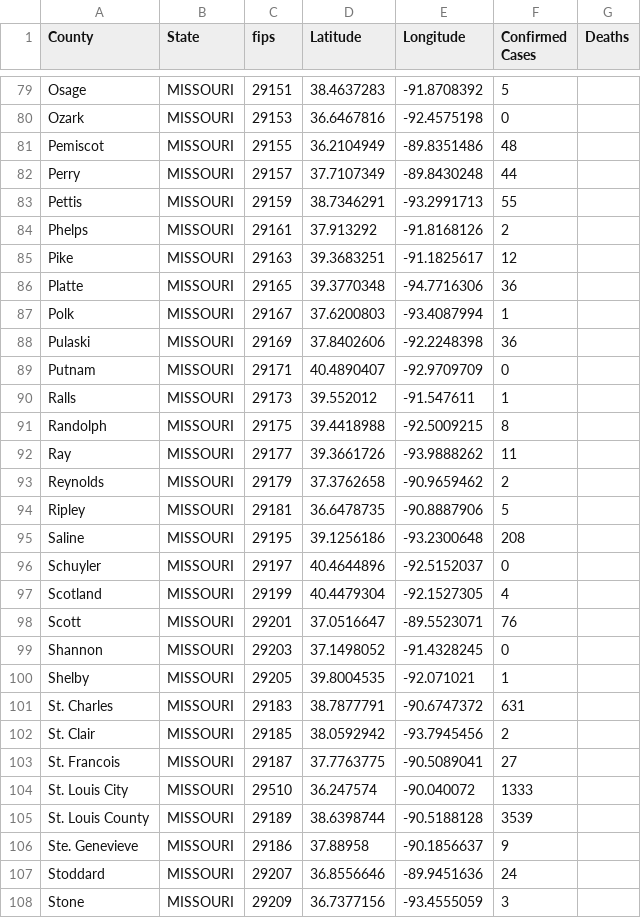
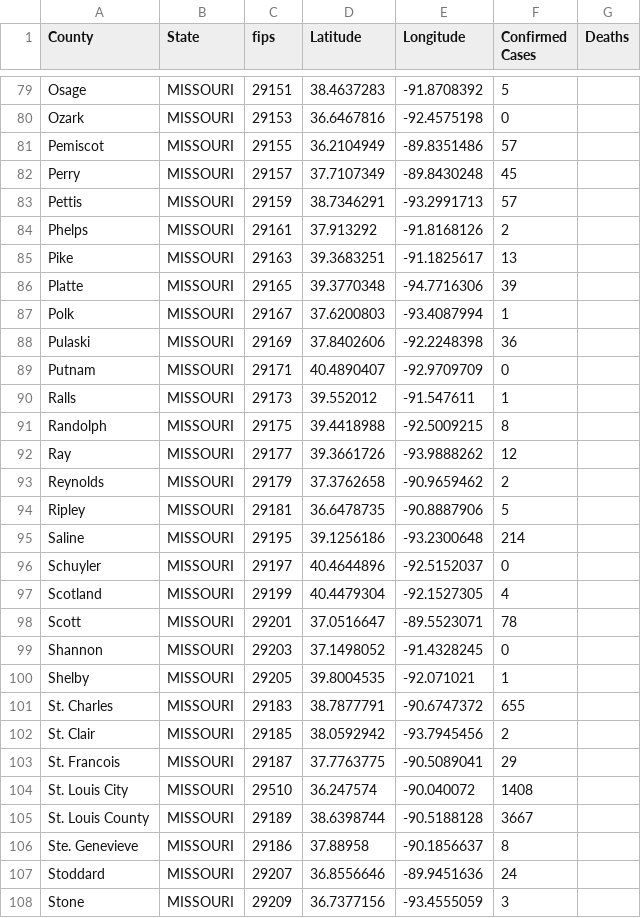
Before and after one commit to ThanatoSohne/COVID-19-Visual-Tool, a CSV file: Web Scraped Docs/US States/COVID-19_cases_modoh.csv, drawn as a sheet; only a part is shown, gaps mark what is left out; the diff covers the shown part only.

```diff
--- a/Web Scraped Docs/US States/COVID-19_cases_modoh.csv
+++ b/Web Scraped Docs/US States/COVID-19_cases_modoh.csv
@@ -80,8 +80,8 @@ Osage,MISSOURI,29151,38.4637283, -91.8708392,5,
 Ozark,MISSOURI,29153,36.6467816, -92.4575198,0,
-Pemiscot,MISSOURI,29155,36.2104949, -89.8351486,48,
-Perry,MISSOURI,29157,37.7107349, -89.8430248,44,
-Pettis,MISSOURI,29159,38.7346291, -93.2991713,55,
+Pemiscot,MISSOURI,29155,36.2104949, -89.8351486,57,
+Perry,MISSOURI,29157,37.7107349, -89.8430248,45,
+Pettis,MISSOURI,29159,38.7346291, -93.2991713,57,
 Phelps,MISSOURI,29161,37.913292, -91.8168126,2,
-Pike,MISSOURI,29163,39.3683251, -91.1825617,12,
-Platte,MISSOURI,29165,39.3770348, -94.7716306,36,
+Pike,MISSOURI,29163,39.3683251, -91.1825617,13,
+Platte,MISSOURI,29165,39.3770348, -94.7716306,39,
 Polk,MISSOURI,29167,37.6200803, -93.4087994,1,
@@ -91,17 +91,17 @@ Ralls,MISSOURI,29173,39.552012, -91.547611,1,
 Randolph,MISSOURI,29175,39.4418988, -92.5009215,8,
-Ray,MISSOURI,29177,39.3661726, -93.9888262,11,
+Ray,MISSOURI,29177,39.3661726, -93.9888262,12,
 Reynolds,MISSOURI,29179,37.3762658, -90.9659462,2,
 Ripley,MISSOURI,29181,36.6478735, -90.8887906,5,
-Saline,MISSOURI,29195,39.1256186, -93.2300648,208,
+Saline,MISSOURI,29195,39.1256186, -93.2300648,214,
 Schuyler,MISSOURI,29197,40.4644896, -92.5152037,0,
 Scotland,MISSOURI,29199,40.4479304, -92.1527305,4,
-Scott,MISSOURI,29201,37.0516647, -89.5523071,76,
+Scott,MISSOURI,29201,37.0516647, -89.5523071,78,
 Shannon,MISSOURI,29203,37.1498052, -91.4328245,0,
 Shelby,MISSOURI,29205,39.8004535, -92.071021,1,
-St. Charles,MISSOURI,29183,38.7877791, -90.6747372,631,
+St. Charles,MISSOURI,29183,38.7877791, -90.6747372,655,
 St. Clair,MISSOURI,29185,38.0592942, -93.7945456,2,
-St. Francois,MISSOURI,29187,37.7763775, -90.5089041,27,
-St. Louis City,MISSOURI,29510,36.247574, -90.040072,1333,
-St. Louis County,MISSOURI,29189,38.6398744, -90.5188128,3539,
-Ste. Genevieve,MISSOURI,29186,37.88958, -90.1856637,9,
+St. Francois,MISSOURI,29187,37.7763775, -90.5089041,29,
+St. Louis City,MISSOURI,29510,36.247574, -90.040072,1408,
+St. Louis County,MISSOURI,29189,38.6398744, -90.5188128,3667,
+Ste. Genevieve,MISSOURI,29186,37.88958, -90.1856637,8,
 Stoddard,MISSOURI,29207,36.8556646, -89.9451636,24,
```
Also changed, not shown: 36 edited cells elsewhere in this file, Web Scraped Docs/US States/COVID-19_cases_coDOH.csv, Web Scraped Docs/US States/COVID-19_cases_gadoh.csv, 43 other files.
